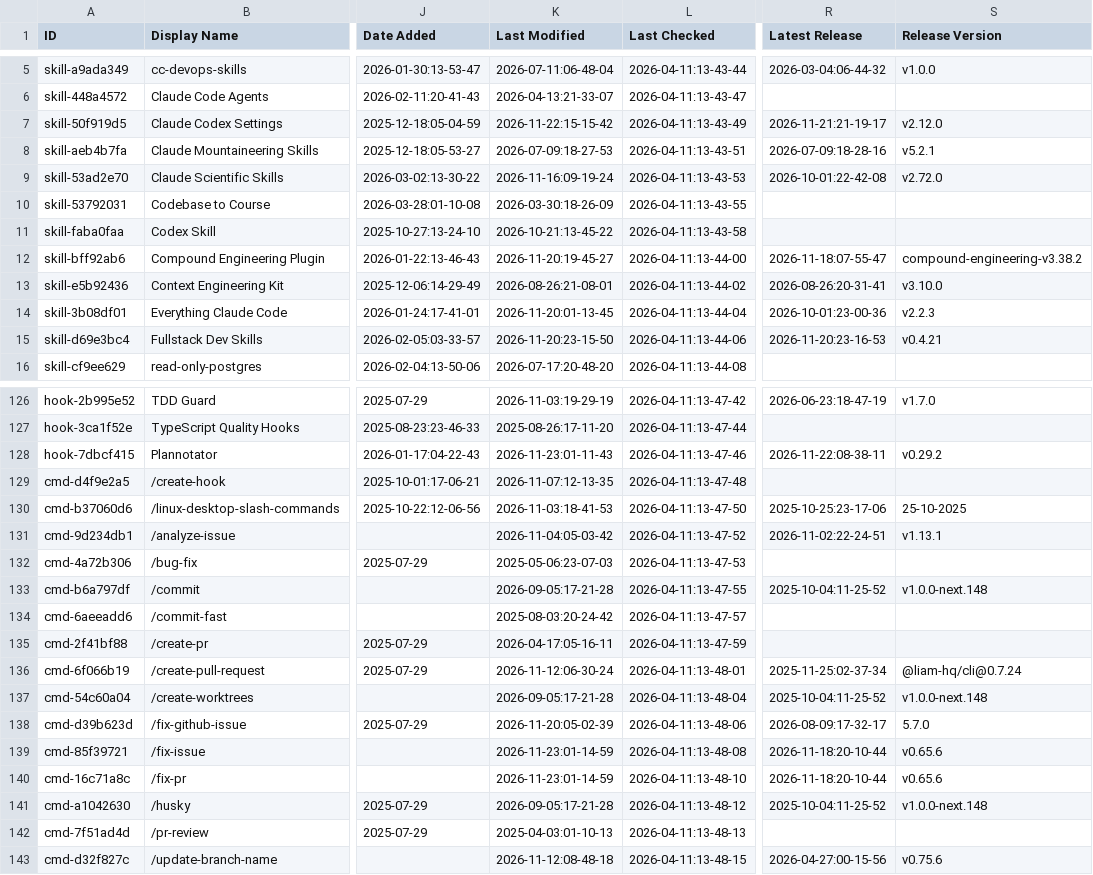
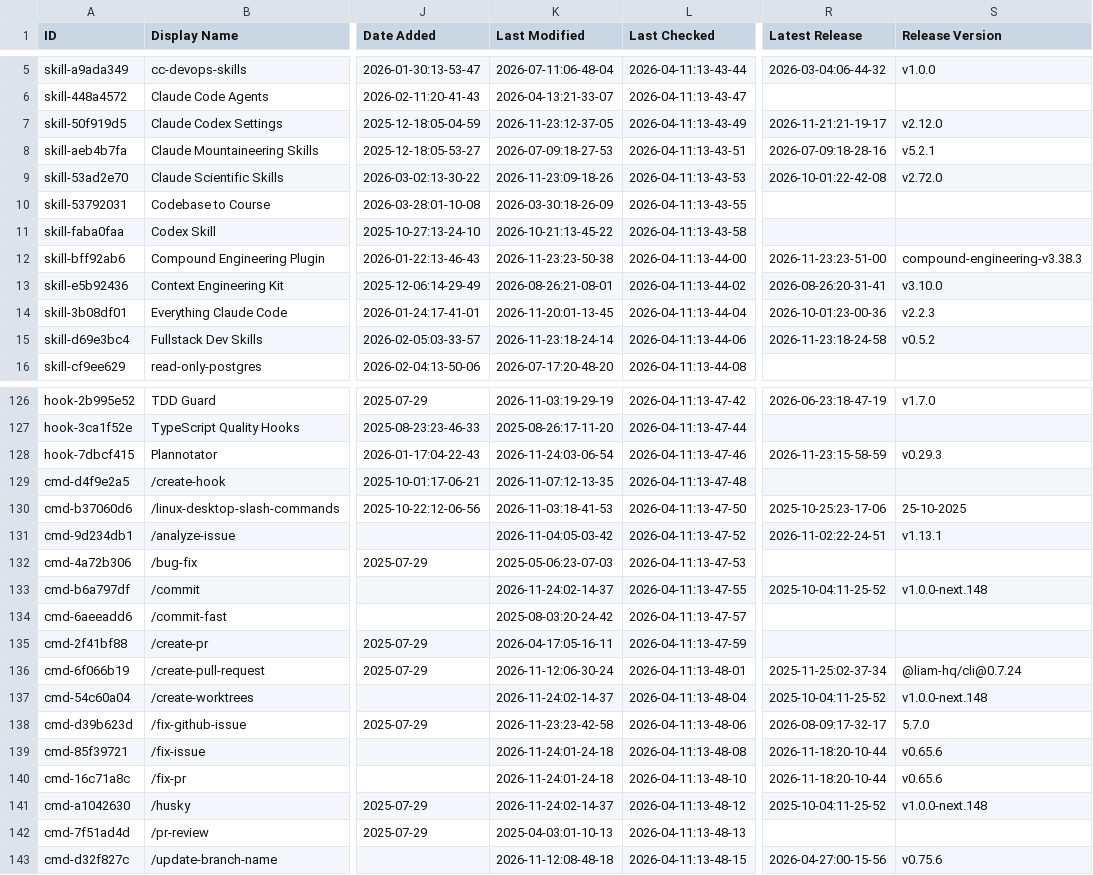
Before and after one commit to abgulati/awesome-claude-code, a CSV file: THE_RESOURCES_TABLE.csv, drawn as a sheet; only a part is shown, gaps mark what is left out; the diff covers the shown part only; the diff names each change by its address in the sheet, - before the commit and + after, or states it on an @@ line.

```diff
--- a/THE_RESOURCES_TABLE.csv
+++ b/THE_RESOURCES_TABLE.csv
-K7 (Last Modified): 2026-11-22:15-15-42
+K7 (Last Modified): 2026-11-23:12-37-05
-K9 (Last Modified): 2026-11-16:09-19-24
+K9 (Last Modified): 2026-11-23:09-18-26
-K12 (Last Modified): 2026-11-20:19-45-27
+K12 (Last Modified): 2026-11-23:23-50-38
-R12 (Latest Release): 2026-11-18:07-55-47
+R12 (Latest Release): 2026-11-23:23-51-00
-S12 (Release Version): compound-engineering-v3.38.2
+S12 (Release Version): compound-engineering-v3.38.3
-K15 (Last Modified): 2026-11-20:23-15-50
+K15 (Last Modified): 2026-11-23:18-24-14
-R15 (Latest Release): 2026-11-20:23-16-53
+R15 (Latest Release): 2026-11-23:18-24-58
-S15 (Release Version): v0.4.21
+S15 (Release Version): v0.5.2
-K128 (Last Modified): 2026-11-23:01-11-43
+K128 (Last Modified): 2026-11-24:03-06-54
-R128 (Latest Release): 2026-11-22:08-38-11
+R128 (Latest Release): 2026-11-23:15-58-59
-S128 (Release Version): v0.29.2
+S128 (Release Version): v0.29.3
-K133 (Last Modified): 2026-09-05:17-21-28
+K133 (Last Modified): 2026-11-24:02-14-37
-K137 (Last Modified): 2026-09-05:17-21-28
+K137 (Last Modified): 2026-11-24:02-14-37
-K138 (Last Modified): 2026-11-20:05-02-39
+K138 (Last Modified): 2026-11-23:23-42-58
-K139:K140 (Last Modified): 2026-11-23:01-14-59
+K139:K140 (Last Modified): 2026-11-24:01-24-18
-K141 (Last Modified): 2026-09-05:17-21-28
+K141 (Last Modified): 2026-11-24:02-14-37
```
Also changed, not shown: 39 edited cells elsewhere in this file.
